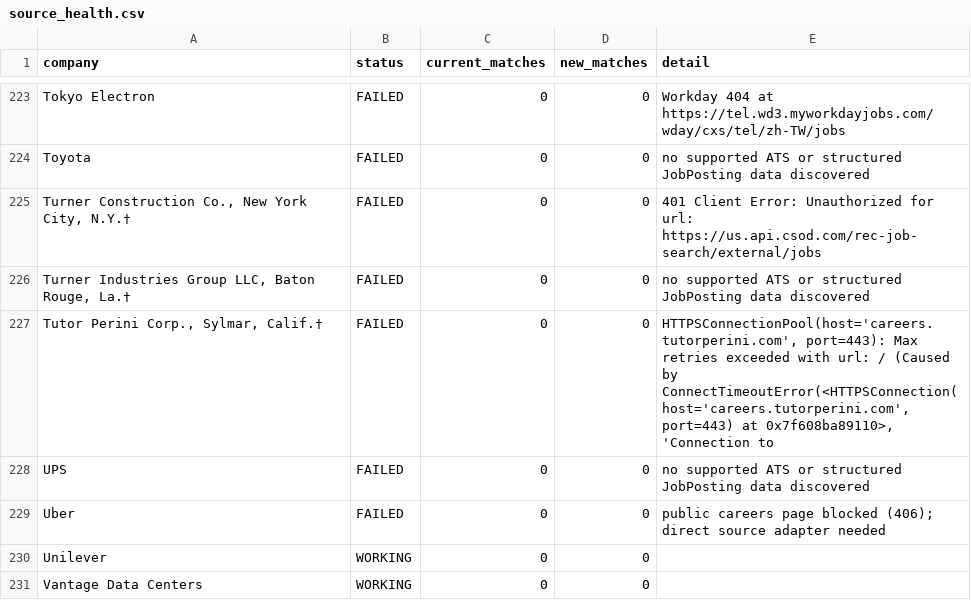
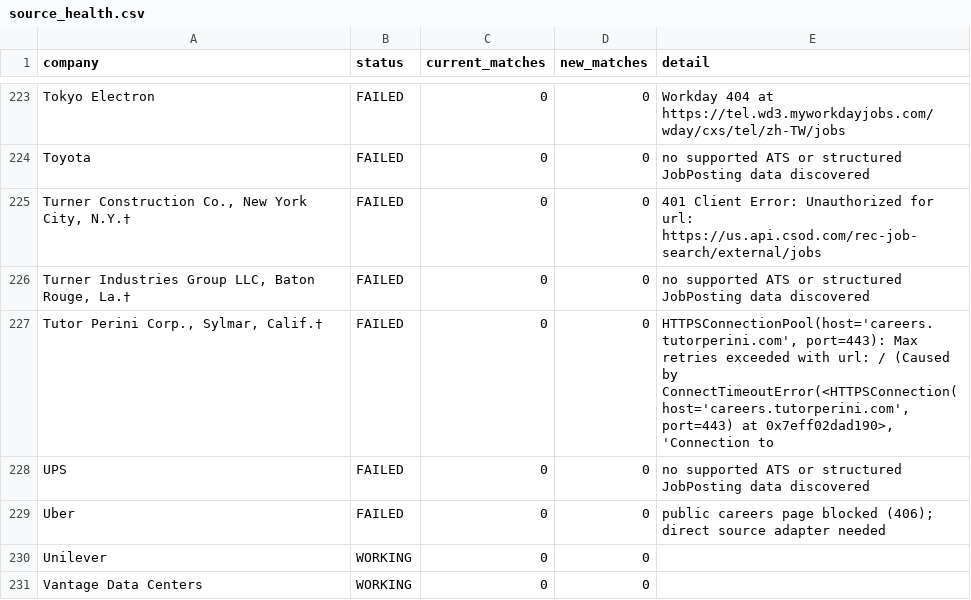
Before and after one commit to harsha271199/jp, a CSV file: source_health.csv, drawn as a sheet; only a part is shown, gaps mark what is left out; the diff covers the shown part only.

```diff
--- a/source_health.csv
+++ b/source_health.csv
@@ -226,3 +226,3 @@ Toyota,FAILED,0,0,no supported ATS or structured JobPosting data discovered
 "Turner Industries Group LLC, Baton Rouge, La.†",FAILED,0,0,no supported ATS or structured JobPosting data discovered
-"Tutor Perini Corp., Sylmar, Calif.†",FAILED,0,0,"HTTPSConnectionPool(host='careers.tutorperini.com', port=443): Max retries exceeded with url: / (Caused by ConnectTimeoutError(<HTTPSConnection(host='careers.tutorperini.com', port=443) at 0x7f608ba89110>, 'Connection to"
+"Tutor Perini Corp., Sylmar, Calif.†",FAILED,0,0,"HTTPSConnectionPool(host='careers.tutorperini.com', port=443): Max retries exceeded with url: / (Caused by ConnectTimeoutError(<HTTPSConnection(host='careers.tutorperini.com', port=443) at 0x7eff02dad190>, 'Connection to"
 UPS,FAILED,0,0,no supported ATS or structured JobPosting data discovered
```
Also changed, not shown: 7 edited cells elsewhere in this file, 1 other file.
